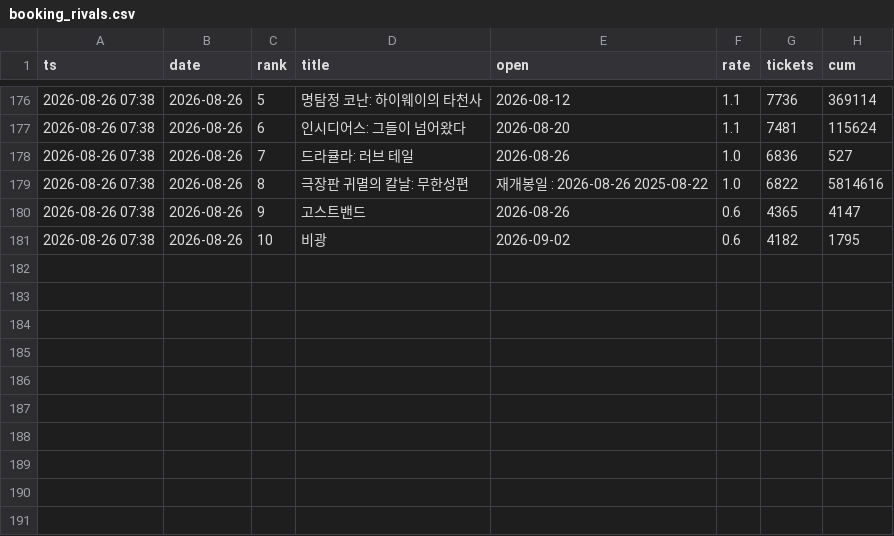
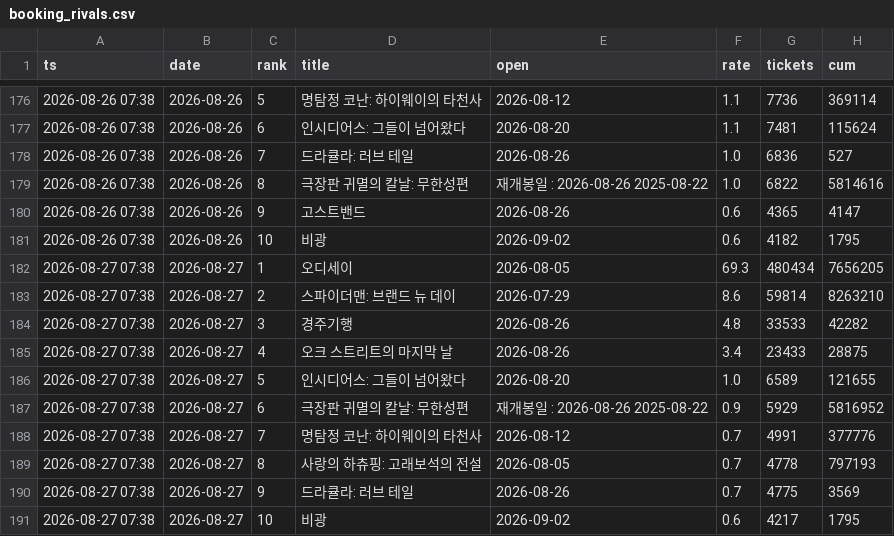
Before and after one commit to AndyWallstreet/buzztrend, a CSV file: data/hatchuping/booking_rivals.csv, drawn as a sheet; only a part is shown, gaps mark what is left out.

Commit message:
booking snapshot 2026-08-27 07:38

```diff
--- a/data/hatchuping/booking_rivals.csv
+++ b/data/hatchuping/booking_rivals.csv
@@ -181 +181,11 @@
 2026-08-26 07:38,2026-08-26,10,비광,2026-09-02,0.6,4182,1795
+2026-08-27 07:38,2026-08-27,1,오디세이,2026-08-05,69.3,480434,7656205
+2026-08-27 07:38,2026-08-27,2,스파이더맨: 브랜드 뉴 데이,2026-07-29,8.6,59814,8263210
+2026-08-27 07:38,2026-08-27,3,경주기행,2026-08-26,4.8,33533,42282
+2026-08-27 07:38,2026-08-27,4,오크 스트리트의 마지막 날,2026-08-26,3.4,23433,28875
+2026-08-27 07:38,2026-08-27,5,인시디어스: 그들이 넘어왔다,2026-08-20,1.0,6589,121655
+2026-08-27 07:38,2026-08-27,6,극장판 귀멸의 칼날: 무한성편,재개봉일 : 2026-08-26 2025-08-22,0.9,5929,5816952
+2026-08-27 07:38,2026-08-27,7,명탐정 코난: 하이웨이의 타천사,2026-08-12,0.7,4991,377776
+2026-08-27 07:38,2026-08-27,8,사랑의 하츄핑: 고래보석의 전설,2026-08-05,0.7,4778,797193
+2026-08-27 07:38,2026-08-27,9,드라큘라: 러브 테일,2026-08-26,0.7,4775,3569
+2026-08-27 07:38,2026-08-27,10,비광,2026-09-02,0.6,4217,1795
```
Also changed, not shown: data/hatchuping/booking_flow.csv, data/hatchuping/booking_live.csv, 1 other file.
